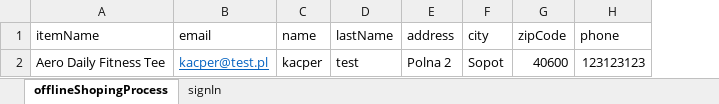
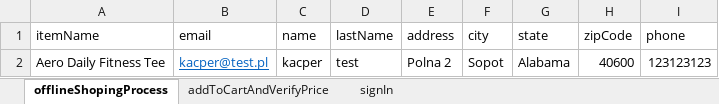
Before and after one commit to sewruk25/selenium-java, an Excel workbook: src/main/resources/testdata.xlsx, sheet offlineShopingProcess, drawn as a sheet; values as stored, in another font and other column widths than the file's, no borders; the diff names each change by its address in the sheet, - before the commit and + after, or states it on an @@ line.

```diff
--- a/src/main/resources/testdata.xlsx (sheet offlineShopingProcess)
+++ b/src/main/resources/testdata.xlsx (sheet offlineShopingProcess)
+sheet tab: addToCartAndVerifyPrice
+column G (state), row 2: Alabama
```
Also changed, not shown: 8 other files.
